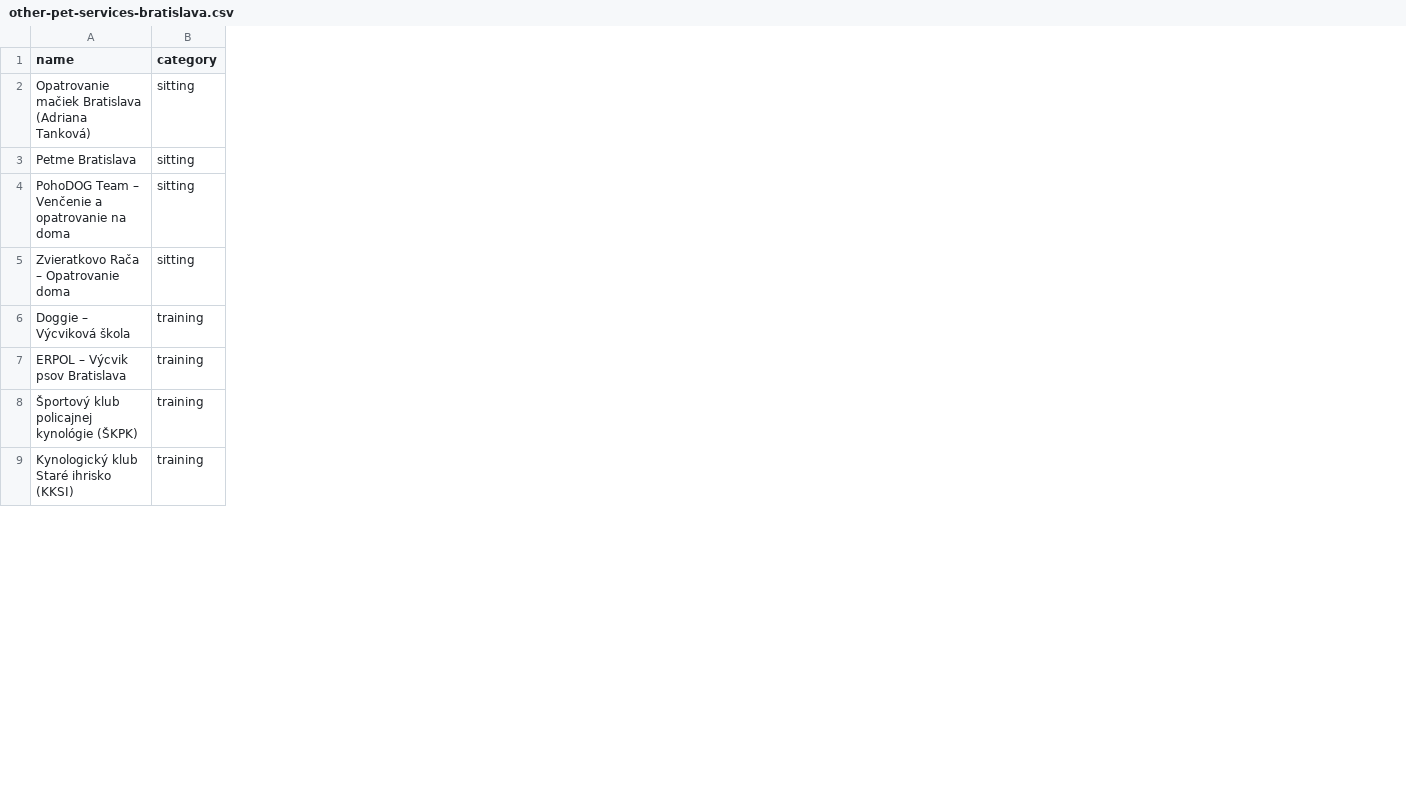
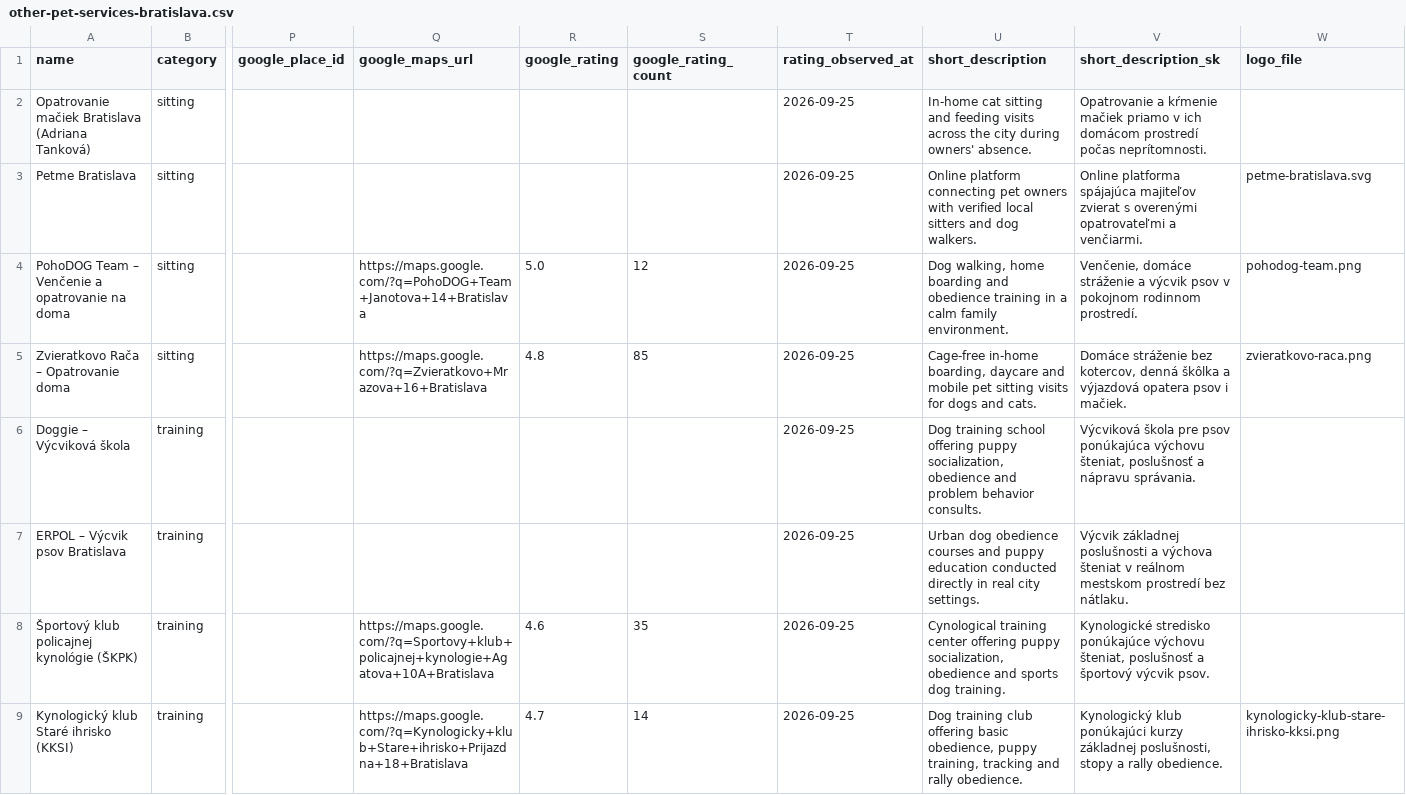
Before and after one commit to OLLEZHIK/shop, a CSV file: data/other-pet-services-bratislava.csv, drawn as a sheet; only a part is shown, gaps mark what is left out; the diff names each change by its address in the sheet, - before the commit and + after, or states it on an @@ line.

Commit message:
data: collect Google ratings, short descriptions, and logos for Bratislava listings

```diff
--- a/data/other-pet-services-bratislava.csv
+++ b/data/other-pet-services-bratislava.csv
+column P (google_place_id), empty
+column Q (google_maps_url), rows 4-9: https://maps.google.com/?q=PohoDOG+Team+Janotova+14+Bratislava | https://maps.google.com/?q=Zvieratkovo+Mrazova+16+Bratislava |  |  | https://maps.google.com/?q=Sportovy+klub+policajnej+kynologie+Agatova+10A+Bratislava | https://maps.google.com/?q=Kynologicky+klub+Stare+ihrisko+Prijazdna+18+Bratislava
+column R (google_rating), rows 4-9: 5.0 | 4.8 |  |  | 4.6 | 4.7
+column S (google_rating_count), rows 4-9: 12 | 85 |  |  | 35 | 14
+column T (rating_observed_at), rows 2-9: all 2026-09-25
+column U (short_description), rows 2-9: In-home cat sitting and feeding visits across the city during owners' absence. | Online platform connecting pet owners with verified local sitters and dog walkers. | Dog walking, home boarding and obedience training in a calm family environment. | Cage-free in-home boarding, daycare and mobile pet sitting visits for dogs and cats. | Dog training school offering puppy socialization, obedience and problem behavior consults. | Urban dog obedience courses and puppy education conducted directly in real city settings. | Cynological training center offering puppy socialization, obedience and sports dog training. | Dog training club offering basic obedience, puppy training, tracking and rally obedience.
+column V (short_description_sk), rows 2-9: Opatrovanie a kŕmenie mačiek priamo v ich domácom prostredí počas neprítomnosti. | Online platforma spájajúca majiteľov zvierat s overenými opatrovateľmi a venčiarmi. | Venčenie, domáce stráženie a výcvik psov v pokojnom rodinnom prostredí. | Domáce stráženie bez kotercov, denná škôlka a výjazdová opatera psov i mačiek. | Výcviková škola pre psov ponúkajúca výchovu šteniat, poslušnosť a nápravu správania. | Výcvik základnej poslušnosti a výchova šteniat v reálnom mestskom prostredí bez nátlaku. | Kynologické stredisko ponúkajúce výchovu šteniat, poslušnosť a športový výcvik psov. | Kynologický klub ponúkajúci kurzy základnej poslušnosti, stopy a rally obedience.
+column W (logo_file), rows 3-9: petme-bratislava.svg | pohodog-team.png | zvieratkovo-raca.png |  |  |  | kynologicky-klub-stare-ihrisko-kksi.png
```
Also changed, not shown: data/pet-hotels-bratislava.csv, data/salons-bratislava.csv, 30 other files.
